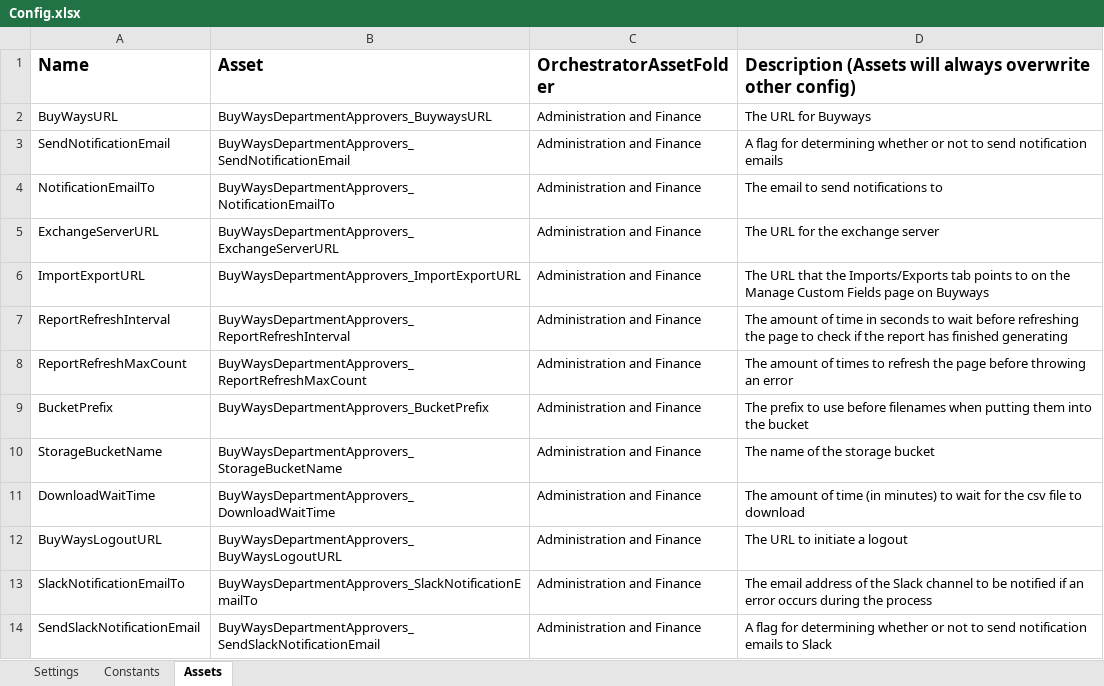
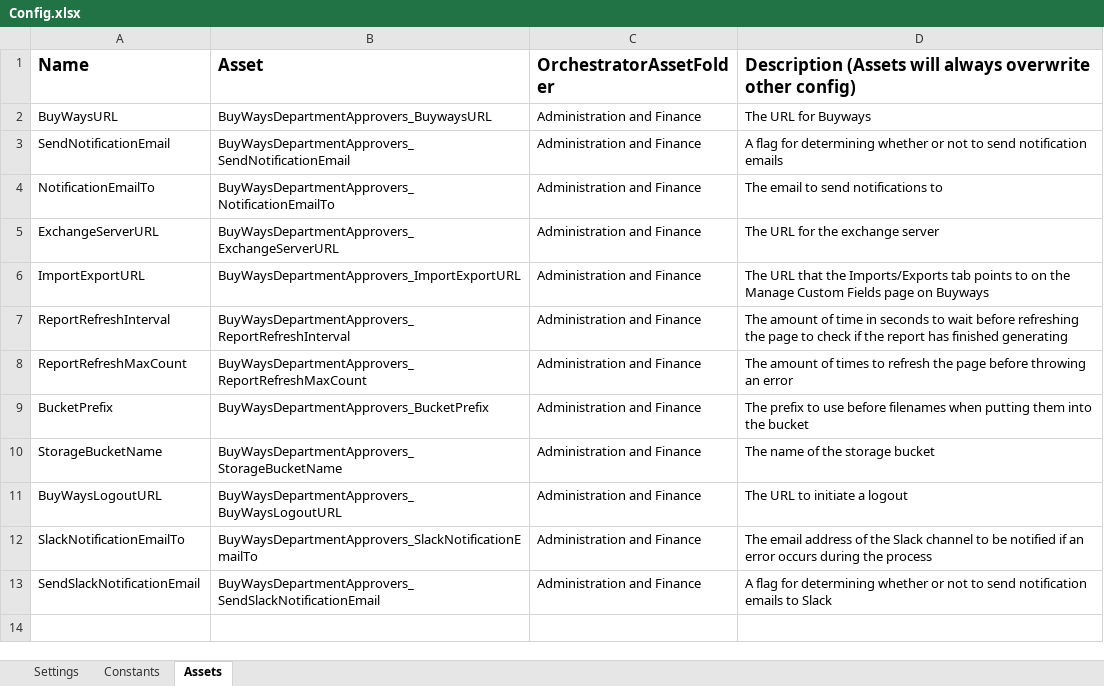
Before and after one commit to nsars19/Buyways-Department-Approvers-Extract, an Excel workbook: Data/Config.xlsx, sheet Assets, drawn as a sheet; values as stored, in another font and other column widths than the file's, no borders; the diff names each change by its address in the sheet, - before the commit and + after, or states it on an @@ line.

Commit message:
remote download wait time, store selectors in variables

```diff
--- a/Data/Config.xlsx (sheet Assets)
+++ b/Data/Config.xlsx (sheet Assets)
-row 11: DownloadWaitTime | BuyWaysDepartmentApprovers_DownloadWaitTime | Administration and Finance | The amount of time (in minutes) to wait for the csv file to download
```
Also changed, not shown: 1 other file.
